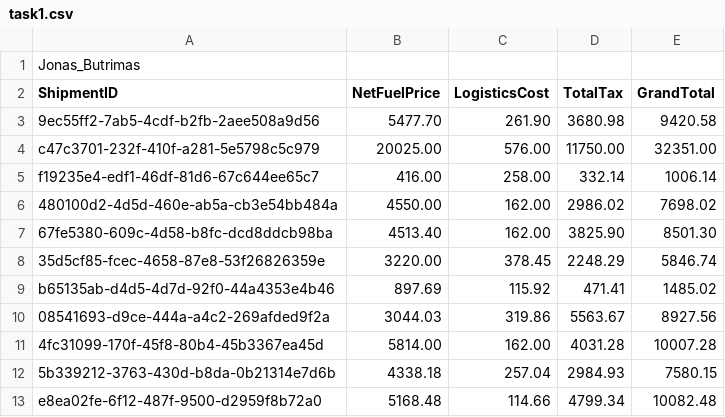
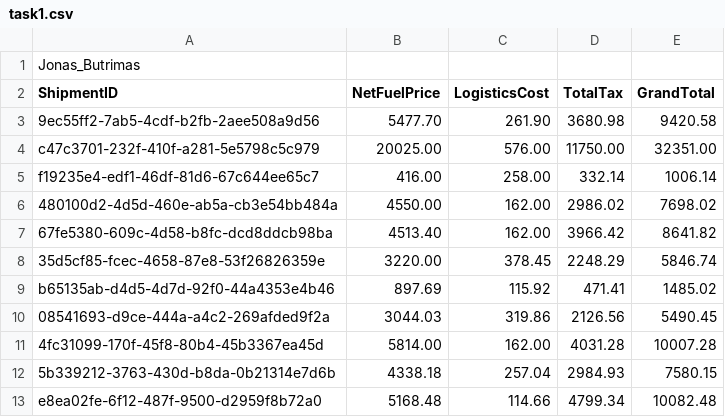
Before and after one commit to k0LecA/ba-task, a CSV file: output/task1.csv, drawn as a sheet.

```diff
--- a/output/task1.csv
+++ b/output/task1.csv
@@ -6,6 +6,6 @@ f19235e4-edf1-46df-81d6-67c644ee65c7,416.00,258.00,332.14,1006.14
 480100d2-4d5d-460e-ab5a-cb3e54bb484a,4550.00,162.00,2986.02,7698.02
-67fe5380-609c-4d58-b8fc-dcd8ddcb98ba,4513.40,162.00,3825.90,8501.30
+67fe5380-609c-4d58-b8fc-dcd8ddcb98ba,4513.40,162.00,3966.42,8641.82
 35d5cf85-fcec-4658-87e8-53f26826359e,3220.00,378.45,2248.29,5846.74
 b65135ab-d4d5-4d7d-92f0-44a4353e4b46,897.69,115.92,471.41,1485.02
-08541693-d9ce-444a-a4c2-269afded9f2a,3044.03,319.86,5563.67,8927.56
+08541693-d9ce-444a-a4c2-269afded9f2a,3044.03,319.86,2126.56,5490.45
 4fc31099-170f-45f8-80b4-45b3367ea45d,5814.00,162.00,4031.28,10007.28
```
Also changed, not shown: output/bonus2.csv, output/task2.csv, 1 other file.
